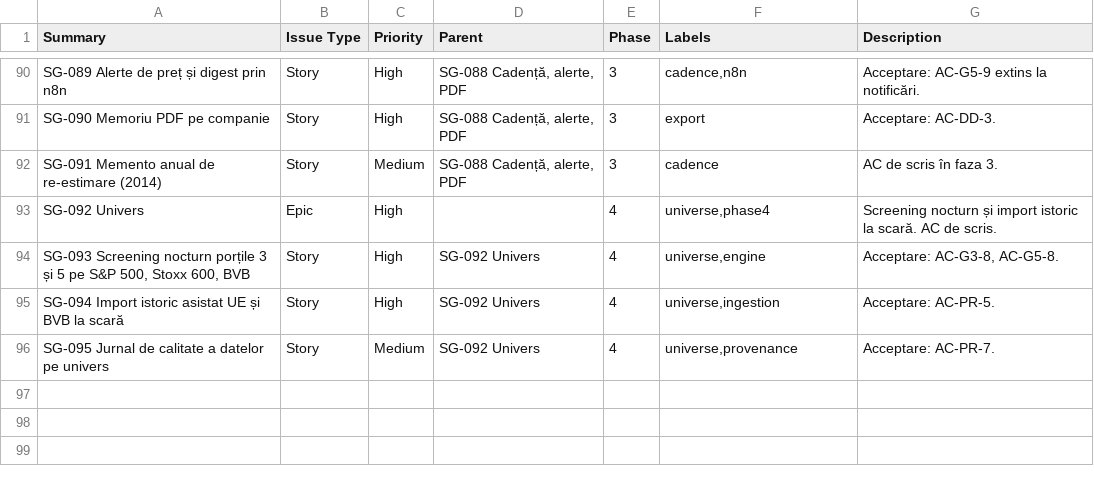
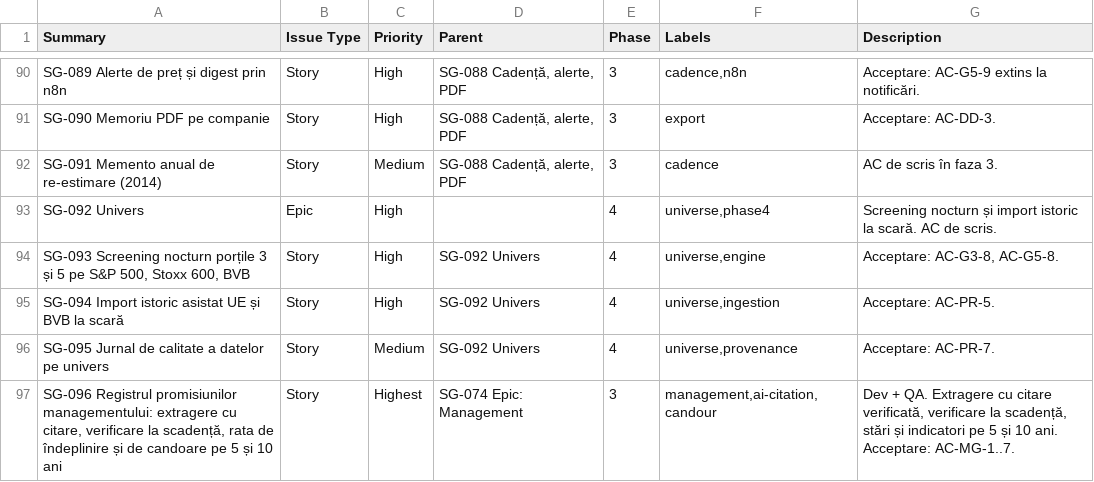
Before and after one commit to pusoiuandrei/sixgates, a CSV file: phase1/backlog.csv, drawn as a sheet; only a part is shown, gaps mark what is left out; the diff names each change by its address in the sheet, - before the commit and + after, or states it on an @@ line.

```diff
--- a/phase1/backlog.csv
+++ b/phase1/backlog.csv
+row 97: SG-096 Registrul promisiunilor managementului: extragere cu citare, verificare la scadență, rata de îndeplinire și de candoare pe 5 și 10 ani | Story | Highest | SG-074 Epic: Management | 3 | management,ai-citation,candour | Dev + QA. Extragere cu citare verificată, verificare la scadență, stări și indicatori pe 5 și 10 ani. Acceptare: AC-MG-1..7.
```
Also changed, not shown: phase1/jira_keys.csv, 1 other file.
